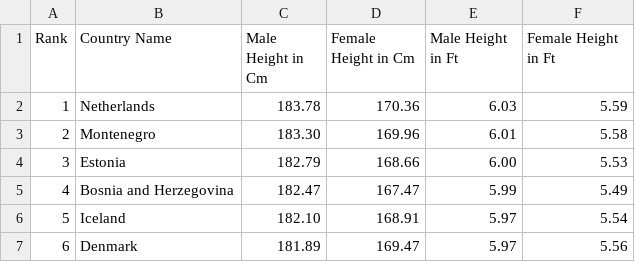
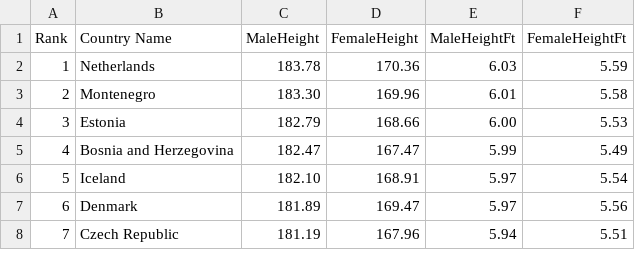
Before and after one commit to Masnun-13/datasets, a CSV file: Height.csv, drawn as a sheet; only a part is shown; the shorter side is filled out with more unchanged rows.

Commit message:
Update Height.csv

```diff
--- a/Height.csv
+++ b/Height.csv
@@ -1,2 +1,2 @@
-Rank,Country Name,Male Height in Cm,Female Height in Cm,Male Height in Ft,Female Height in Ft
+Rank,Country Name,MaleHeight,FemaleHeight,MaleHeightFt,FemaleHeightFt
 1,Netherlands,183.78,170.36,6.03,5.59
```
